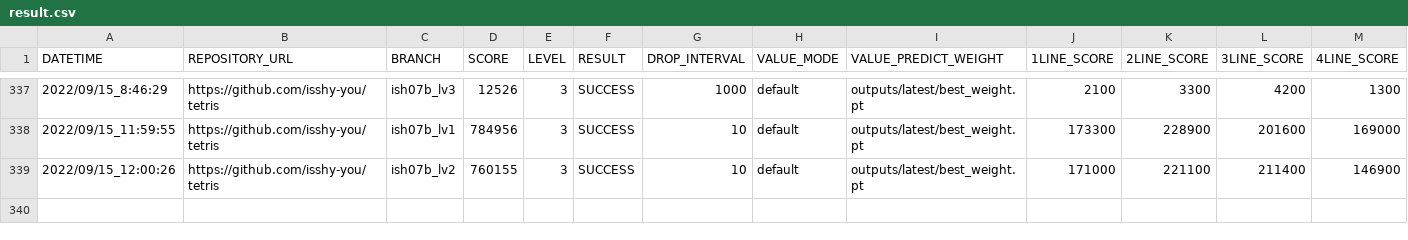
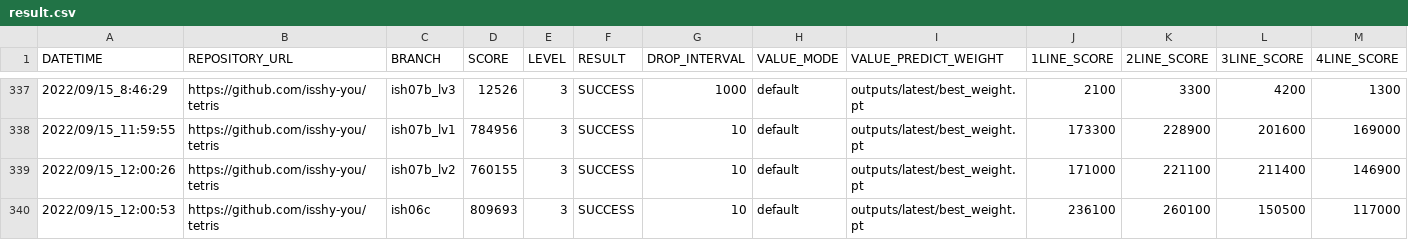
Before and after one commit to ChallengeClub/tetris_score_server, a CSV file: log/result.csv, drawn as a sheet; only a part is shown, gaps mark what is left out; rows hold the shown columns only; the diff names each change by its address in the sheet, - before the commit and + after, or states it on an @@ line.

Commit message:
update result

```diff
--- a/log/result.csv
+++ b/log/result.csv
+row 340: 2022/09/15_12:00:53 | https://github.com/isshy-you/tetris | ish06c | 809693 | 3 | SUCCESS | 10 | default | outputs/latest/best_weight.pt | 236100 | 260100 | 150500 | 117000
```
Also changed, not shown: log/result_level_3.csv, log/result_ranking_level_3.csv, 10 other files.
